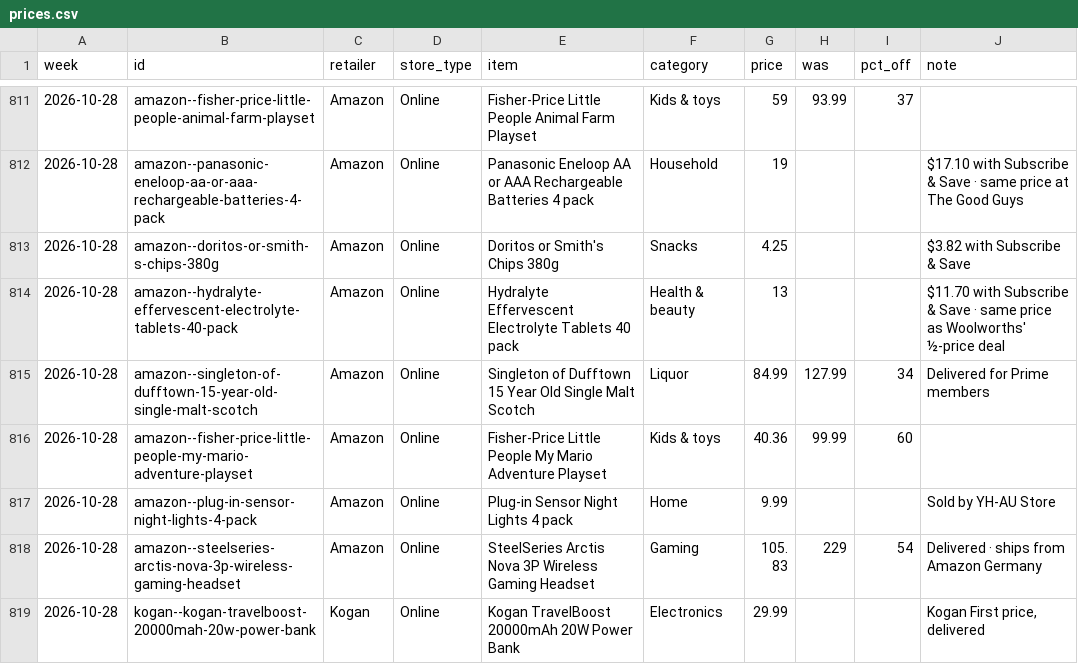
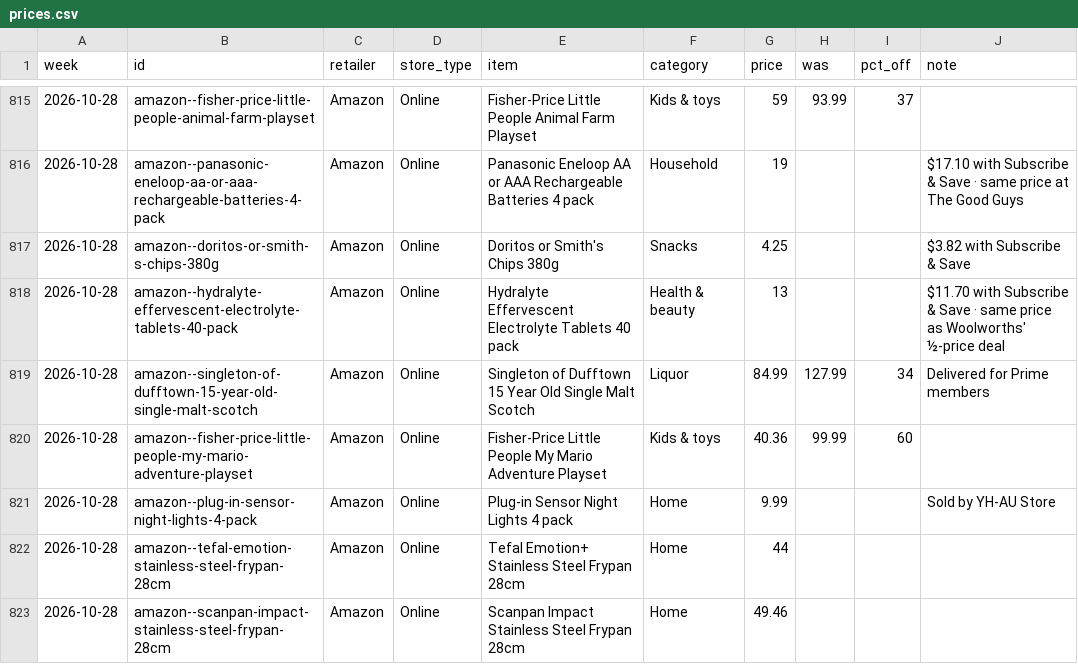
Before and after one commit to likku2019/Adelaide-deals, a CSV file: data/prices.csv, drawn as a sheet; only a part is shown, gaps mark what is left out; the shorter side is filled out with more unchanged rows; the diff covers the shown part only; the diff names each change by its address in the sheet, - before the commit and + after, or states it on an @@ line.

```diff
--- a/data/prices.csv
+++ b/data/prices.csv
+row 822: 2026-10-28 | amazon--tefal-emotion-stainless-steel-frypan-28cm | Amazon | Online | Tefal Emotion+ Stainless Steel Frypan 28cm | Home | 44
+row 823: 2026-10-28 | amazon--scanpan-impact-stainless-steel-frypan-28cm | Amazon | Online | Scanpan Impact Stainless Steel Frypan 28cm | Home | 49.46
```
Also changed, not shown: 7 added rows and 5 moved rows elsewhere in this file, 2 other files.
